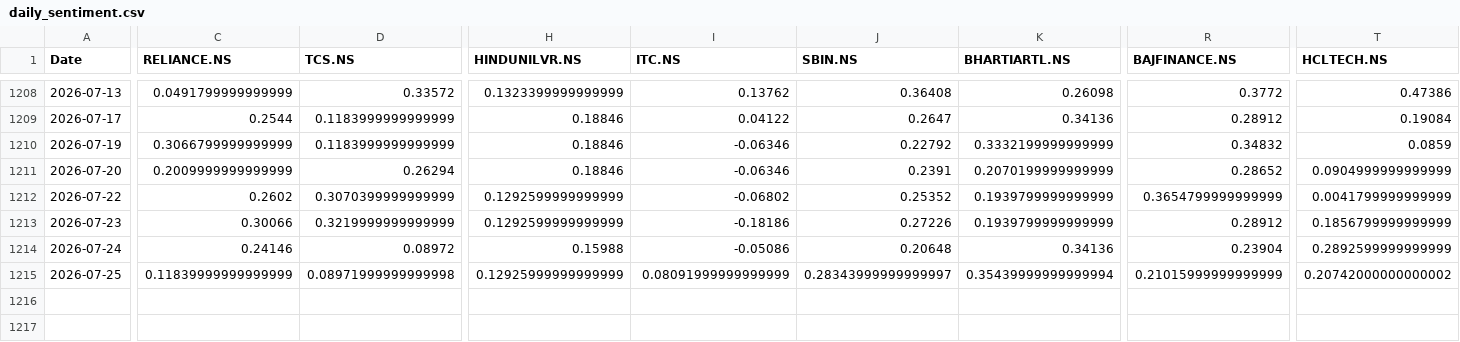
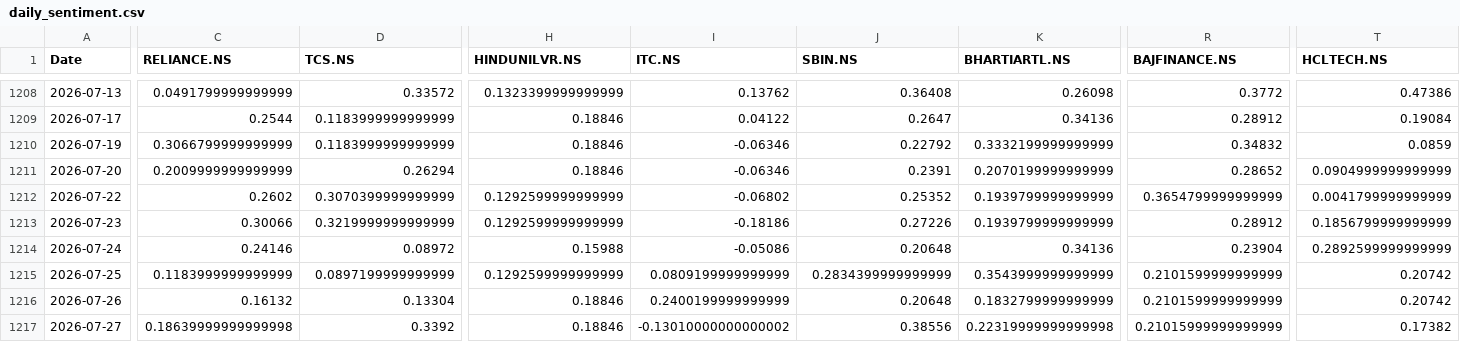
Before and after one commit to sxoham/STOCK-MARKET-TREND-ANALYZER, a CSV file: daily_sentiment.csv, drawn as a sheet; only a part is shown, gaps mark what is left out; rows hold the shown columns only; the diff covers the shown part only; the diff names each change by its address in the sheet, - before the commit and + after, or states it on an @@ line.

Commit message:
Enhance stock prediction verification and daily prediction pipeline

```diff
--- a/daily_sentiment.csv
+++ b/daily_sentiment.csv
-C1215 (RELIANCE.NS): 0.11839999999999999
+C1215 (RELIANCE.NS): 0.1183999999999999
-D1215 (TCS.NS): 0.08971999999999998
+D1215 (TCS.NS): 0.0897199999999999
-H1215 (HINDUNILVR.NS): 0.12925999999999999
+H1215 (HINDUNILVR.NS): 0.1292599999999999
-I1215 (ITC.NS): 0.08091999999999999
+I1215 (ITC.NS): 0.0809199999999999
-J1215 (SBIN.NS): 0.28343999999999997
+J1215 (SBIN.NS): 0.2834399999999999
-K1215 (BHARTIARTL.NS): 0.35439999999999994
+K1215 (BHARTIARTL.NS): 0.3543999999999999
-R1215 (BAJFINANCE.NS): 0.21015999999999999
+R1215 (BAJFINANCE.NS): 0.2101599999999999
-T1215 (HCLTECH.NS): 0.20742000000000002
+T1215 (HCLTECH.NS): 0.20742
+row 1216: 2026-07-26 | 0.16132 | 0.13304 | 0.18846 | 0.2400199999999999 | 0.20648 | 0.1832799999999999 | 0.2101599999999999 | 0.20742
+row 1217: 2026-07-27 | 0.18639999999999998 | 0.3392 | 0.18846 | -0.13010000000000002 | 0.38556 | 0.22319999999999998 | 0.21015999999999999 | 0.17382
```
Also changed, not shown: 2 edited cells elsewhere in this file, stock_models_optionB/training_summary.csv.
